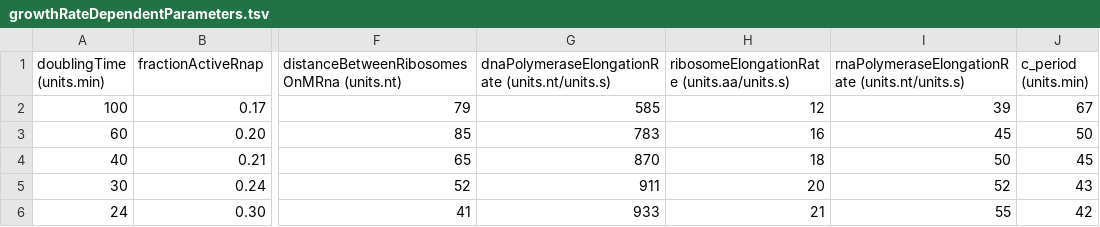
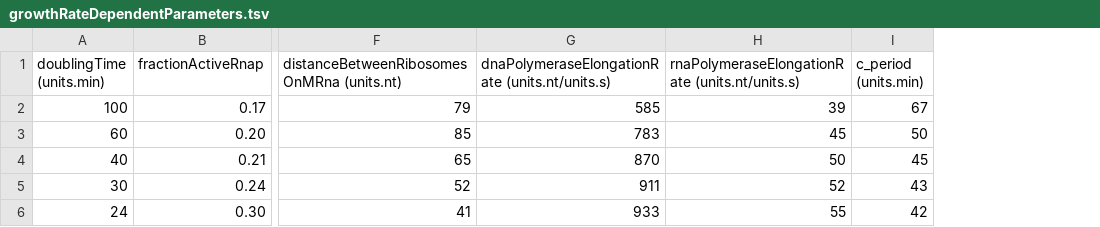
Before and after one commit to CovertLab/WholeCellEcoliRelease, a TSV file: reconstruction/ecoli/flat/growthRateDependentParameters.tsv, drawn as a sheet; only a part is shown, gaps mark what is left out; the diff names each change by its address in the sheet, - before the commit and + after, or states it on an @@ line.

Commit message:
Reset ribosome elongation rate to maximum, no longer fit with growth rate

```diff
--- a/reconstruction/ecoli/flat/growthRateDependentParameters.tsv
+++ b/reconstruction/ecoli/flat/growthRateDependentParameters.tsv
-column H, rows 1-6: ribosomeElongationRate (units.aa/units.s) | 12 | 16 | 18 | 20 | 21
```
Also changed, not shown: reconstruction/ecoli/flat/parameters.tsv, 7 other files.
